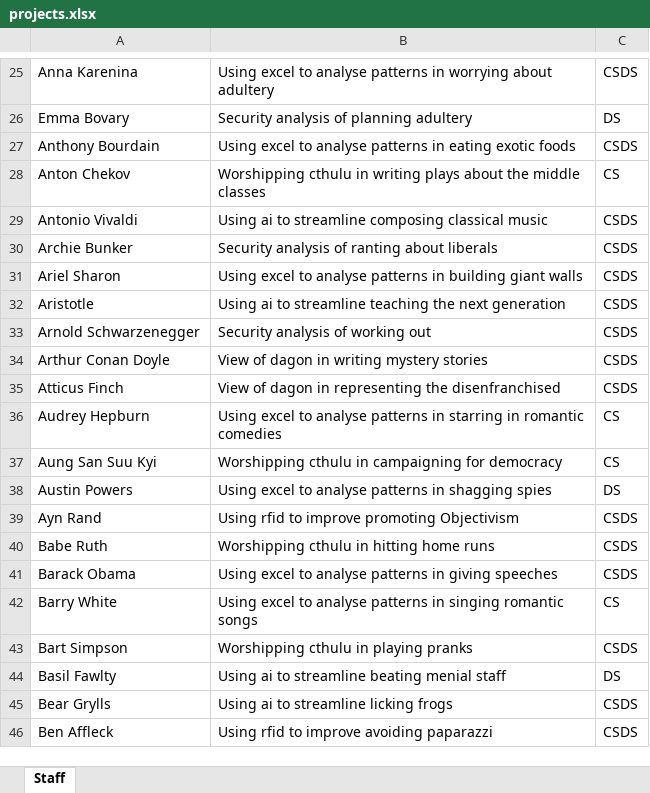
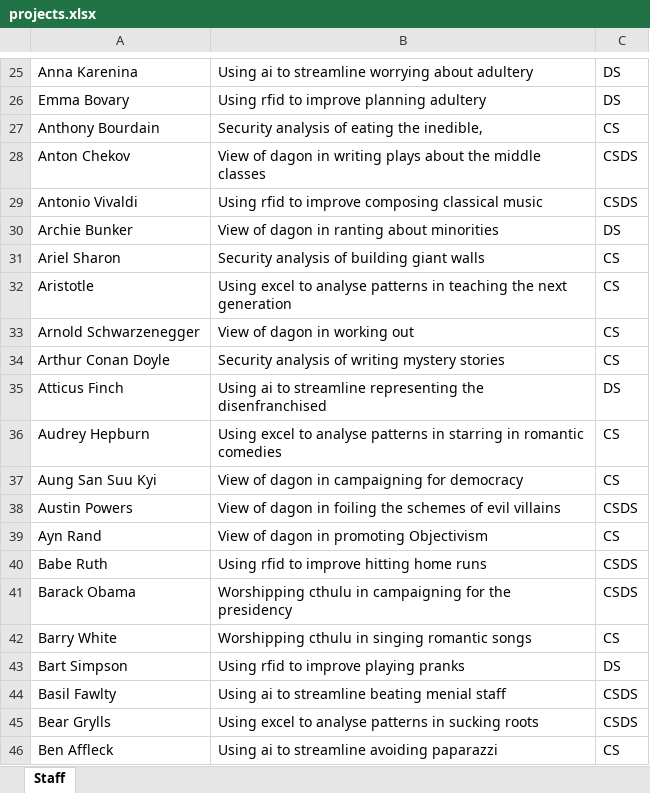
Before and after one commit to magnussanne/Chorazos, an Excel workbook: src/main/resources/input/projects.xlsx, sheet Staff, drawn as a sheet; only a part is shown, gaps mark what is left out; values as stored, in another font and other column widths than the file's, no borders; the diff covers the shown part only; the diff names each change by its address in the sheet, - before the commit and + after, or states it on an @@ line.

```diff
--- a/src/main/resources/input/projects.xlsx (sheet Staff)
+++ b/src/main/resources/input/projects.xlsx (sheet Staff)
-B25: Using excel to analyse patterns in worrying about…
+B25: Using ai to streamline worrying about…
-C25: CSDS
+C25: DS
-B26: Security analysis of planning adultery
+B26: Using rfid to improve planning adultery
-B27: Using excel to analyse patterns in eating exotic foods
+B27: Security analysis of eating the inedible,
-C27: CSDS
+C27: CS
-B28: Worshipping cthulu in writing…
+B28: View of dagon in writing…
-C28: CS
+C28: CSDS
-B29: Using ai to streamline composing classical…
+B29: Using rfid to improve composing classical…
-B30: Security analysis of ranting about liberals
+B30: View of dagon in ranting about minorities
-C30: CSDS
+C30: DS
-B31: Using excel to analyse patterns in building giant…
+B31: Security analysis of building giant…
-C31:C34: CSDS
+C31:C34: CS
-B32: Using ai to streamline teaching the…
+B32: Using excel to analyse patterns in teaching the…
-B33: Security analysis of working out
+B33: View of dagon in working out
-B34: View of dagon in writing mystery stories
+B34: Security analysis of writing mystery stories
-B35: View of dagon in representing the…
+B35: Using ai to streamline representing the…
-C35: CSDS
+C35: DS
-B37: Worshipping cthulu in campaigning for democracy
+B37: View of dagon in campaigning for democracy
-B38: Using excel to analyse patterns in shagging spies
+B38: View of dagon in foiling the schemes of evil villains
-C38: DS
+C38: CSDS
-B39: Using rfid to improve promoting Objectivism
+B39: View of dagon in promoting Objectivism
-C39: CSDS
+C39: CS
-B40: Worshipping cthulu in hitting home runs
+B40: Using rfid to improve hitting home runs
-B41: Using excel to analyse patterns in giving speeches
+B41: Worshipping cthulu in campaigning for the presidency
-B42: Using excel to analyse patterns in singing…
+B42: Worshipping cthulu in singing…
-B43: Worshipping cthulu in playing pranks
+B43: Using rfid to improve playing pranks
-C43: CSDS
+C43: DS
-C44: DS
+C44: CSDS
-B45: Using ai to streamline licking frogs
+B45: Using excel to analyse patterns in sucking roots
-B46: Using rfid to improve avoiding paparazzi
+B46: Using ai to streamline avoiding paparazzi
-C46: CSDS
+C46: CS
```
Also changed, not shown: 307 edited cells elsewhere in this sheet, src/main/resources/input/studentPref.xlsx, 12 other files.
